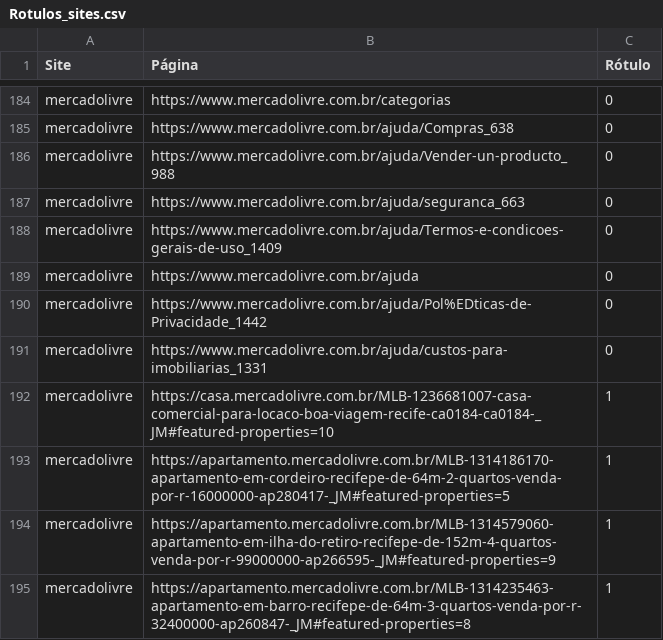
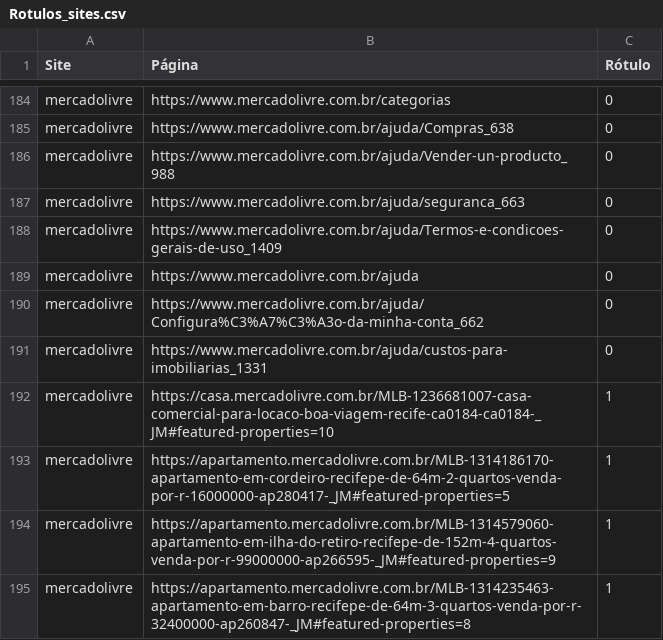
Before and after one commit to LFBJC/projeto-ri-lfbjc-e-vms5, a CSV file: Rotulos_sites.csv, drawn as a sheet; only a part is shown, gaps mark what is left out; the diff covers the shown part only.

```diff
--- a/Rotulos_sites.csv
+++ b/Rotulos_sites.csv
@@ -189,3 +189,3 @@ mercadolivre,https://www.mercadolivre.com.br/ajuda/Termos-e-condicoes-gerais-de-
 mercadolivre,https://www.mercadolivre.com.br/ajuda,0
-mercadolivre,https://www.mercadolivre.com.br/ajuda/Pol%EDticas-de-Privacidade_1442,0
+mercadolivre,https://www.mercadolivre.com.br/ajuda/Configura%C3%A7%C3%A3o-da-minha-conta_662,0
 mercadolivre,https://www.mercadolivre.com.br/ajuda/custos-para-imobiliarias_1331,0
```
Also changed, not shown: 21 edited cells elsewhere in this file, 1 other file.
